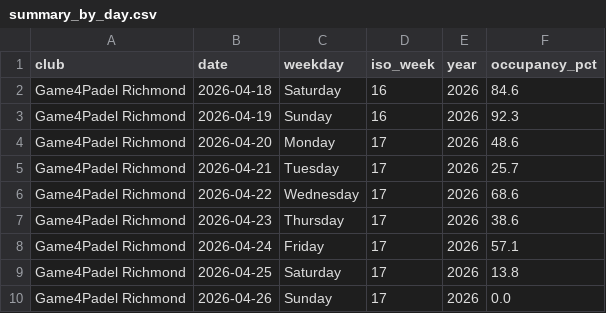
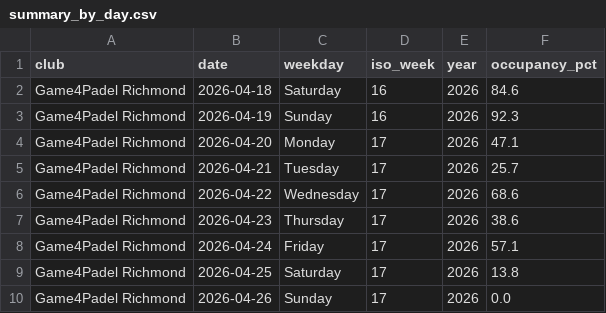
Before and after one commit to sarthakrungta/padel-tracker, a CSV file: analysis/summary_by_day.csv, drawn as a sheet.

```diff
--- a/analysis/summary_by_day.csv
+++ b/analysis/summary_by_day.csv
@@ -3,3 +3,3 @@ Game4Padel Richmond,2026-04-18,Saturday,16,2026,84.6
 Game4Padel Richmond,2026-04-19,Sunday,16,2026,92.3
-Game4Padel Richmond,2026-04-20,Monday,17,2026,48.6
+Game4Padel Richmond,2026-04-20,Monday,17,2026,47.1
 Game4Padel Richmond,2026-04-21,Tuesday,17,2026,25.7
```
Also changed, not shown: analysis/summary_by_hour.csv, analysis/summary_by_weekday.csv, 4 other files.
